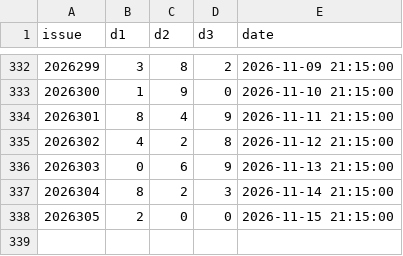
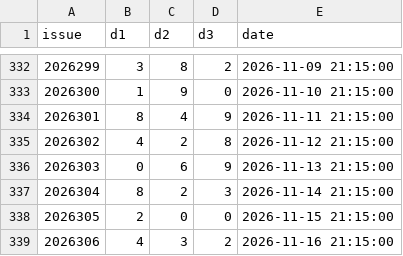
Before and after one commit to suwei8/oci-keepalive-tunnel, a CSV file: data/fc3d_history.csv, drawn as a sheet; only a part is shown, gaps mark what is left out; the diff names each change by its address in the sheet, - before the commit and + after, or states it on an @@ line.

```diff
--- a/data/fc3d_history.csv
+++ b/data/fc3d_history.csv
+row 339: 2026306 | 4 | 3 | 2 | 2026-11-16 21:15:00
```
